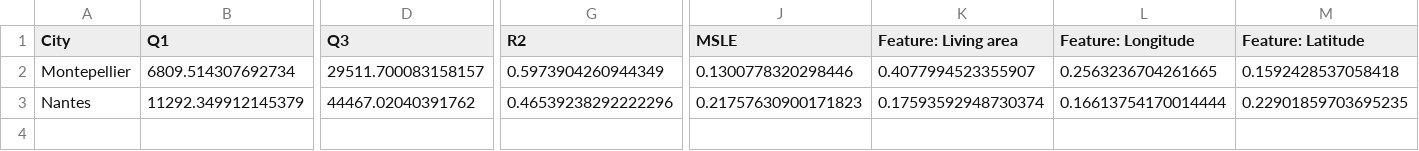
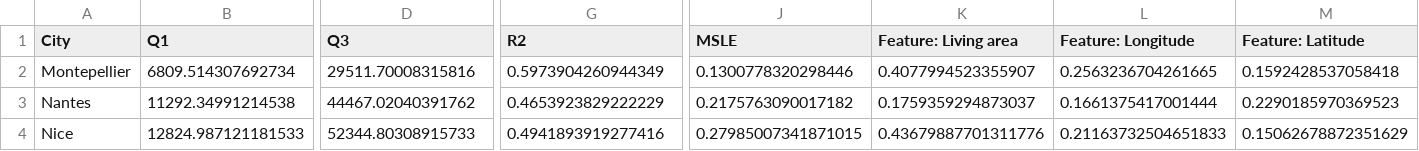
Before and after one commit to samueltinchou/COMP3314-group-25, a CSV file: reports/20251122_merged_summary.csv, drawn as a sheet; only a part is shown, gaps mark what is left out; rows hold the shown columns only; the diff covers the shown part only; the diff names each change by its address in the sheet, - before the commit and + after, or states it on an @@ line.

Commit message:
trained Nice

```diff
--- a/reports/20251122_merged_summary.csv
+++ b/reports/20251122_merged_summary.csv
-D2 (Q3): 29511.700083158157
+D2 (Q3): 29511.70008315816
-B3 (Q1): 11292.349912145379
+B3 (Q1): 11292.34991214538
-G3 (R2): 0.46539238292222296
+G3 (R2): 0.4653923829222229
-J3 (MSLE): 0.21757630900171823
+J3 (MSLE): 0.2175763090017182
-K3 (Feature: Living area): 0.17593592948730374
+K3 (Feature: Living area): 0.1759359294873037
-L3 (Feature: Longitude): 0.16613754170014444
+L3 (Feature: Longitude): 0.1661375417001444
-M3 (Feature: Latitude): 0.22901859703695235
+M3 (Feature: Latitude): 0.2290185970369523
+row 4: Nice | 12824.987121181533 | 52344.80308915733 | 0.4941893919277416 | 0.27985007341871015 | 0.43679887701311776 | 0.21163732504651833 | 0.15062678872351629
```
Also changed, not shown: 10 edited cells elsewhere in this file, 3 other files.
